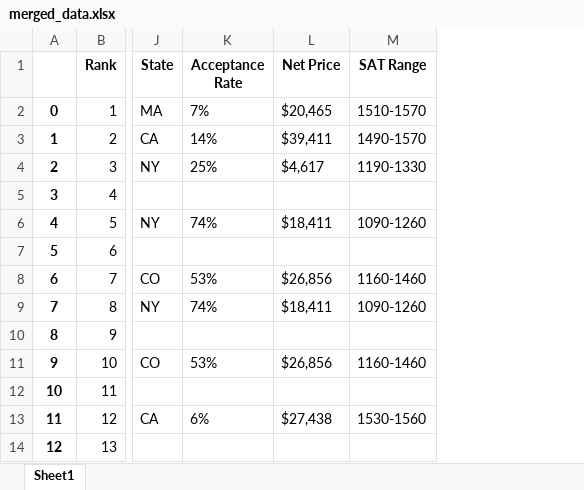
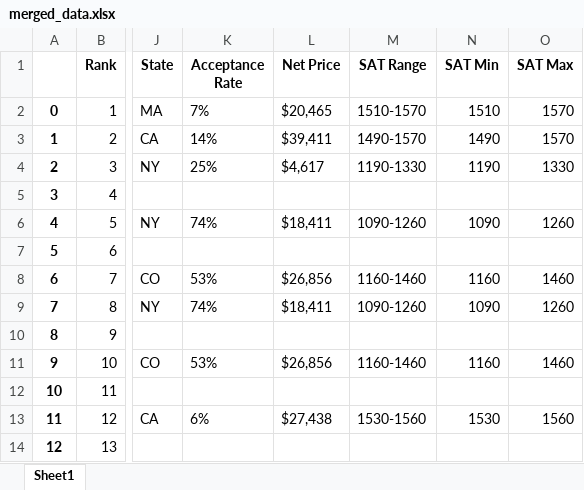
Before and after one commit to junhuih/DFP-Project, an Excel workbook: data/merged_data.xlsx, sheet Sheet1, drawn as a sheet; only a part is shown, gaps mark what is left out; values as stored, in another font and other column widths than the file's, no borders; the diff names each change by its address in the sheet, - before the commit and + after, or states it on an @@ line.

Commit message:
SAT min and max added

```diff
--- a/data/merged_data.xlsx (sheet Sheet1)
+++ b/data/merged_data.xlsx (sheet Sheet1)
+column N (SAT Min), rows 2-13: 1510 | 1490 | 1190 |  | 1090 |  | 1160 | 1090 |  | 1160 |  | 1530
+column O (SAT Max), rows 2-13: 1570 | 1570 | 1330 |  | 1260 |  | 1460 | 1260 |  | 1460 |  | 1560
```
